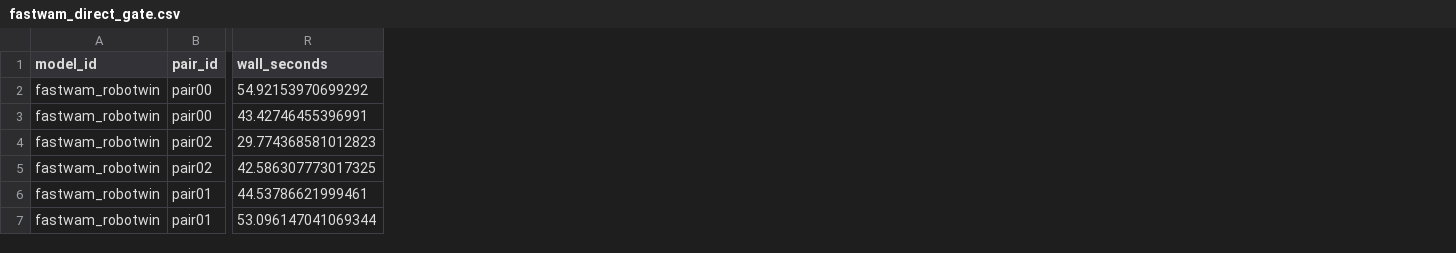
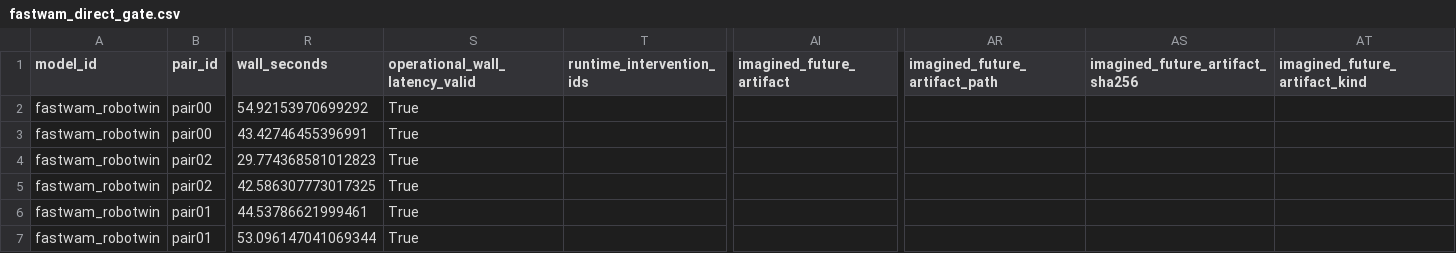
Before and after one commit to adeeb10abbas/steerable, a CSV file: artifacts/vla_wam_shared_v2/pilot/results/fastwam_direct_gate.csv, drawn as a sheet; only a part is shown, gaps mark what is left out; the diff names each change by its address in the sheet, - before the commit and + after, or states it on an @@ line.

```diff
--- a/artifacts/vla_wam_shared_v2/pilot/results/fastwam_direct_gate.csv
+++ b/artifacts/vla_wam_shared_v2/pilot/results/fastwam_direct_gate.csv
+column S (operational_wall_latency_valid), rows 2-7: all True
+column T (runtime_intervention_ids), empty
+column AI (imagined_future_artifact), empty
+column AR (imagined_future_artifact_path), empty
+column AS (imagined_future_artifact_sha256), empty
+column AT (imagined_future_artifact_kind), empty
```
Also changed, not shown: artifacts/vla_wam_shared_v2/pilot/results/efficient_wam_rt_direct_gate.csv, 36 other files.
